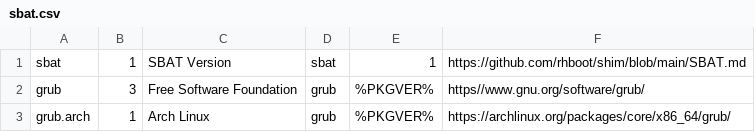
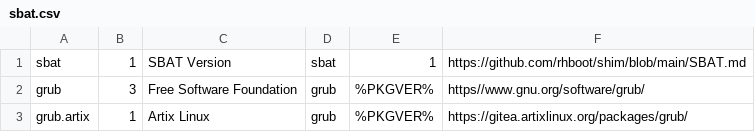
Before and after one commit to gripped/Artix-Gitea-Packages, a CSV file: sbat.csv, drawn as a sheet.

Commit message:
[system-gremlins] 'grub-2:2.12-3.2' add

```diff
--- a/sbat.csv
+++ b/sbat.csv
@@ -2,2 +2,2 @@ sbat,1,SBAT Version,sbat,1,https://github.com/rhboot/shim/blob/main/SBAT.md
 grub,3,Free Software Foundation,grub,%PKGVER%,https//www.gnu.org/software/grub/
-grub.arch,1,Arch Linux,grub,%PKGVER%,https://archlinux.org/packages/core/x86_64/grub/
+grub.artix,1,Artix Linux,grub,%PKGVER%,https://gitea.artixlinux.org/packages/grub/
```
Also changed, not shown: 3 other files.
